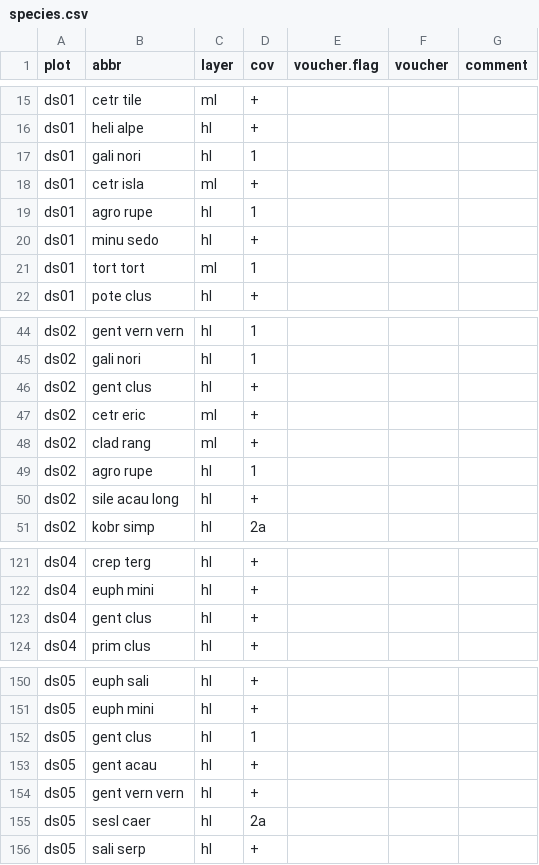
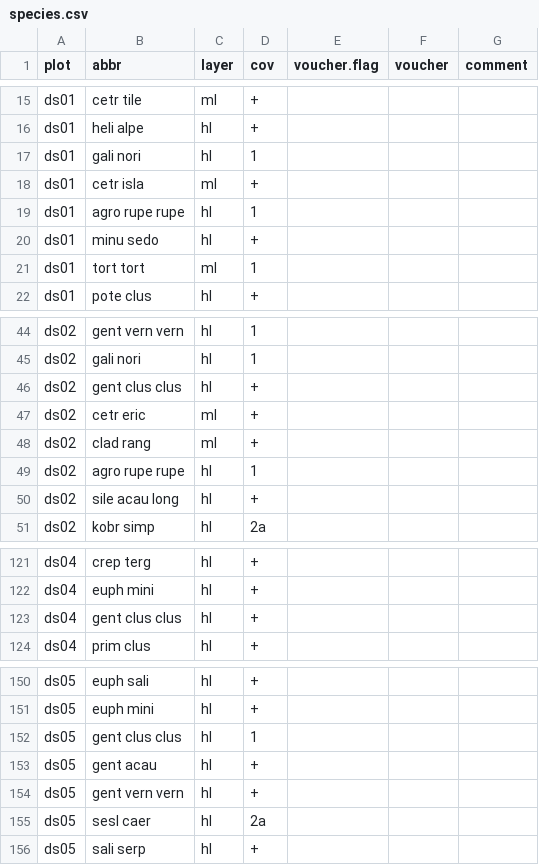
Before and after one commit to r-forge/vegsoup, a CSV file: testing/dachstein dta/species.csv, drawn as a sheet; only a part is shown, gaps mark what is left out.

Commit message:
git-svn-id: svn://svn.r-forge.r-project.org/svnroot/vegsoup@257 edb9625f-4e0d-4859-8d74-9fd3b1da38cb

```diff
--- a/testing/dachstein dta/species.csv
+++ b/testing/dachstein dta/species.csv
@@ -18,3 +18,3 @@
 "ds01";"cetr isla";"ml";"+";;;
-"ds01";"agro rupe";"hl";1;;;
+"ds01";"agro rupe rupe";"hl";1;;;
 "ds01";"minu sedo";"hl";"+";;;
@@ -45,6 +45,6 @@
 "ds02";"gali nori";"hl";1;;;
-"ds02";"gent clus";"hl";"+";;;
+"ds02";"gent clus clus";"hl";"+";;;
 "ds02";"cetr eric";"ml";"+";;;
 "ds02";"clad rang";"ml";"+";;;
-"ds02";"agro rupe";"hl";1;;;
+"ds02";"agro rupe rupe";"hl";1;;;
 "ds02";"sile acau long";"hl";"+";;;
@@ -122,3 +122,3 @@
 "ds04";"euph mini";"hl";"+";;;
-"ds04";"gent clus";"hl";"+";;;
+"ds04";"gent clus clus";"hl";"+";;;
 "ds04";"prim clus";"hl";"+";;;
@@ -151,3 +151,3 @@
 "ds05";"euph mini";"hl";"+";;;
-"ds05";"gent clus";"hl";1;;;
+"ds05";"gent clus clus";"hl";1;;;
 "ds05";"gent acau";"hl";"+";;;
```
